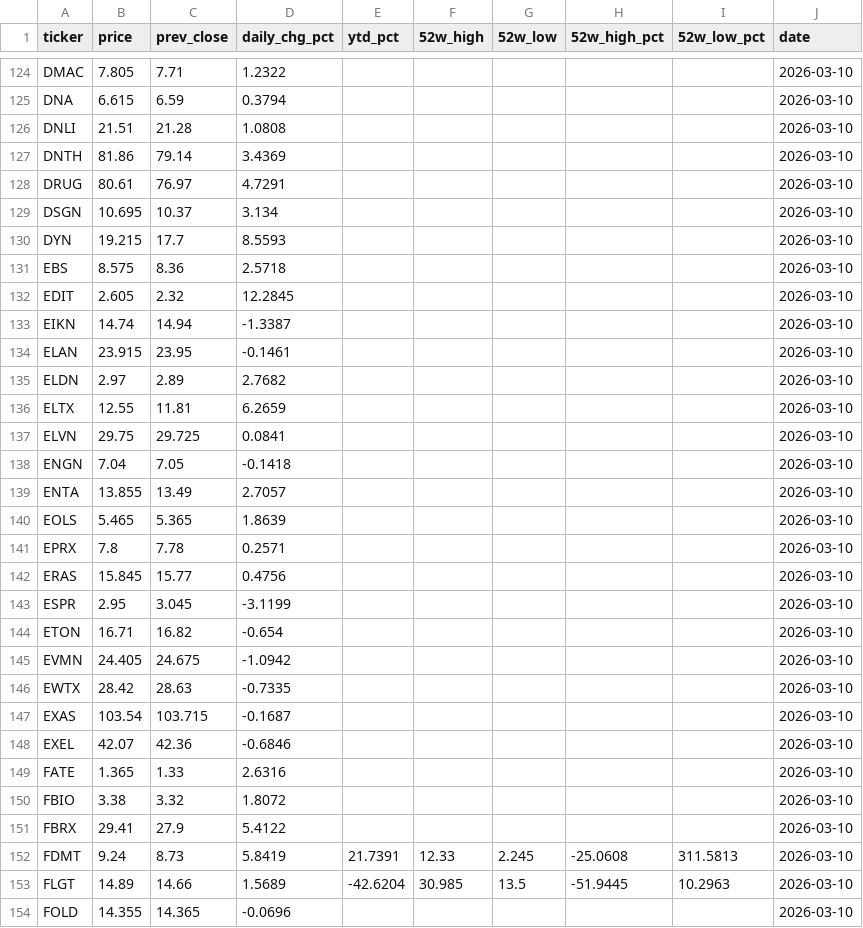
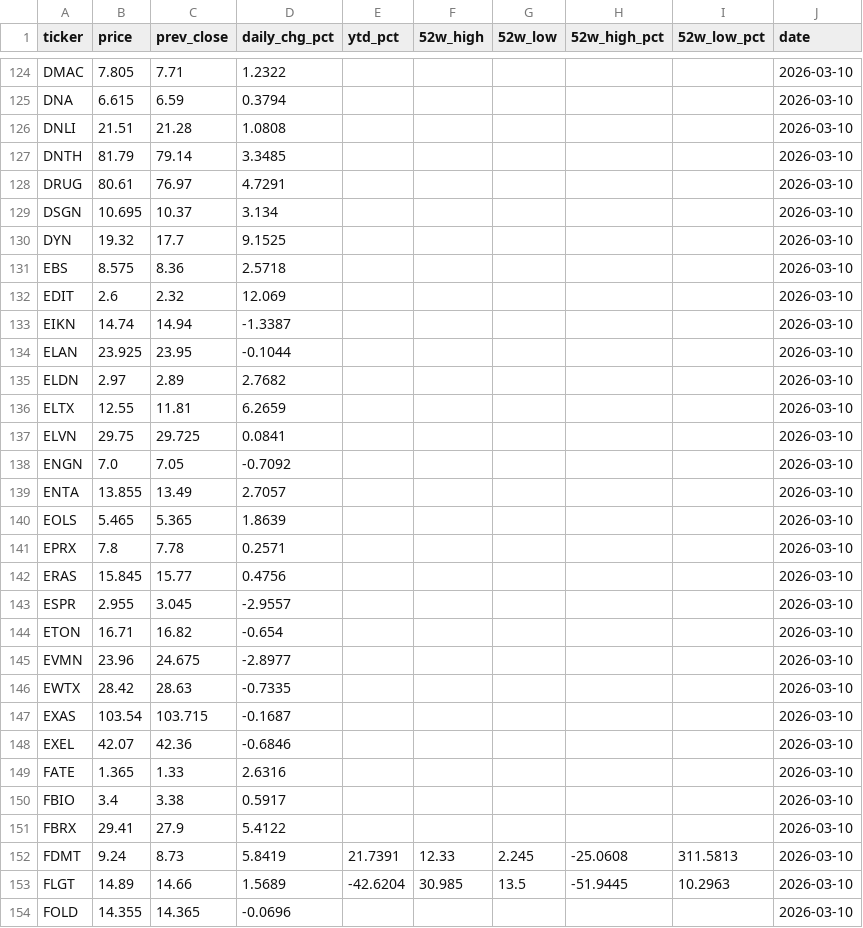
Before and after one commit to lorago92/epitope-dashboard, a CSV file: data/prices_latest.csv, drawn as a sheet; only a part is shown, gaps mark what is left out; the diff covers the shown part only.

Commit message:
chore: update dashboard data [2026-03-10]

```diff
--- a/data/prices_latest.csv
+++ b/data/prices_latest.csv
@@ -126,10 +126,10 @@ DNA,6.615,6.59,0.3794,,,,,,2026-03-10
 DNLI,21.51,21.28,1.0808,,,,,,2026-03-10
-DNTH,81.86,79.14,3.4369,,,,,,2026-03-10
+DNTH,81.79,79.14,3.3485,,,,,,2026-03-10
 DRUG,80.61,76.97,4.7291,,,,,,2026-03-10
 DSGN,10.695,10.37,3.134,,,,,,2026-03-10
-DYN,19.215,17.7,8.5593,,,,,,2026-03-10
+DYN,19.32,17.7,9.1525,,,,,,2026-03-10
 EBS,8.575,8.36,2.5718,,,,,,2026-03-10
-EDIT,2.605,2.32,12.2845,,,,,,2026-03-10
+EDIT,2.6,2.32,12.069,,,,,,2026-03-10
 EIKN,14.74,14.94,-1.3387,,,,,,2026-03-10
-ELAN,23.915,23.95,-0.1461,,,,,,2026-03-10
+ELAN,23.925,23.95,-0.1044,,,,,,2026-03-10
 ELDN,2.97,2.89,2.7682,,,,,,2026-03-10
@@ -137,3 +137,3 @@ ELTX,12.55,11.81,6.2659,,,,,,2026-03-10
 ELVN,29.75,29.725,0.0841,,,,,,2026-03-10
-ENGN,7.04,7.05,-0.1418,,,,,,2026-03-10
+ENGN,7.0,7.05,-0.7092,,,,,,2026-03-10
 ENTA,13.855,13.49,2.7057,,,,,,2026-03-10
@@ -142,5 +142,5 @@ EPRX,7.8,7.78,0.2571,,,,,,2026-03-10
 ERAS,15.845,15.77,0.4756,,,,,,2026-03-10
-ESPR,2.95,3.045,-3.1199,,,,,,2026-03-10
+ESPR,2.955,3.045,-2.9557,,,,,,2026-03-10
 ETON,16.71,16.82,-0.654,,,,,,2026-03-10
-EVMN,24.405,24.675,-1.0942,,,,,,2026-03-10
+EVMN,23.96,24.675,-2.8977,,,,,,2026-03-10
 EWTX,28.42,28.63,-0.7335,,,,,,2026-03-10
@@ -149,3 +149,3 @@ EXEL,42.07,42.36,-0.6846,,,,,,2026-03-10
 FATE,1.365,1.33,2.6316,,,,,,2026-03-10
-FBIO,3.38,3.32,1.8072,,,,,,2026-03-10
+FBIO,3.4,3.38,0.5917,,,,,,2026-03-10
 FBRX,29.41,27.9,5.4122,,,,,,2026-03-10
```
Also changed, not shown: 179 edited cells elsewhere in this file.
